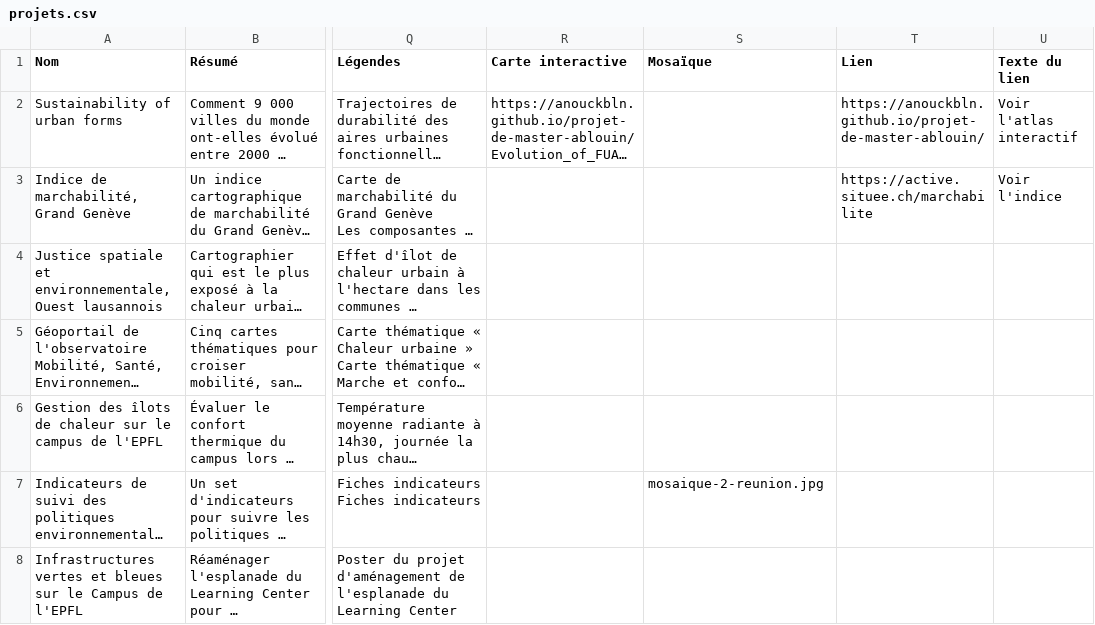
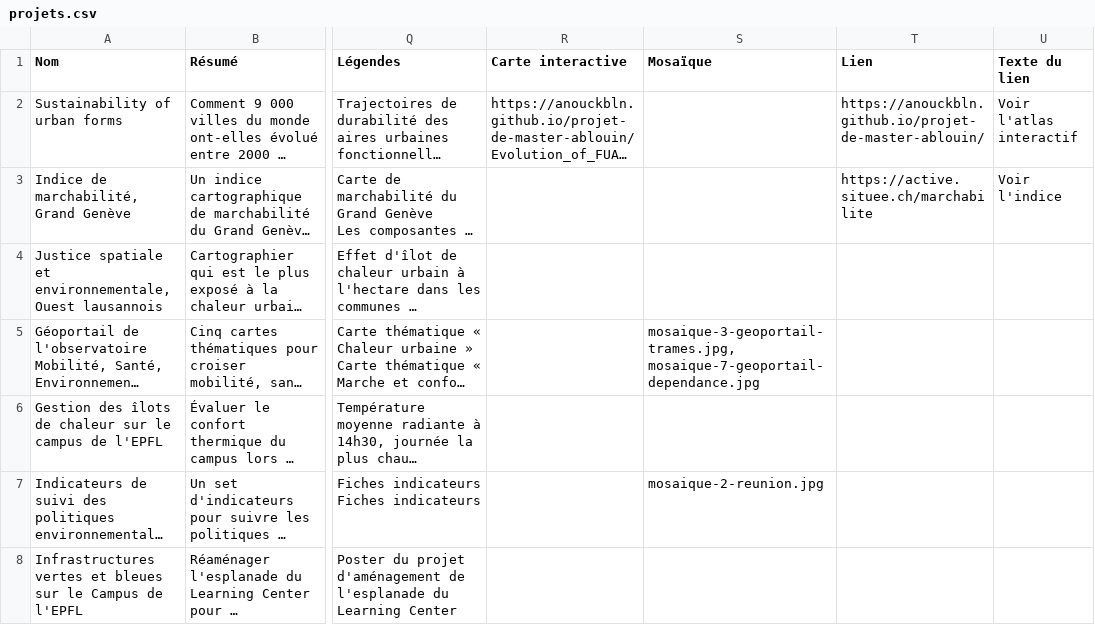
Before and after one commit to anouckbln/anouckbln.github.io, a CSV file: donnees/projets.csv, drawn as a sheet; only a part is shown, gaps mark what is left out; long unchanged cells end in …; the diff covers the shown part only; the diff names each change by its address in the sheet, - before the commit and + after, or states it on an @@ line.

```diff
--- a/donnees/projets.csv
+++ b/donnees/projets.csv
-S5 (Mosaïque): (empty)
+S5 (Mosaïque): mosaique-3-geoportail-trames.jpg, mosaique-7-geoportail-dependance.jpg
```
Also changed, not shown: 1 added row elsewhere in this file, 5 other files.
